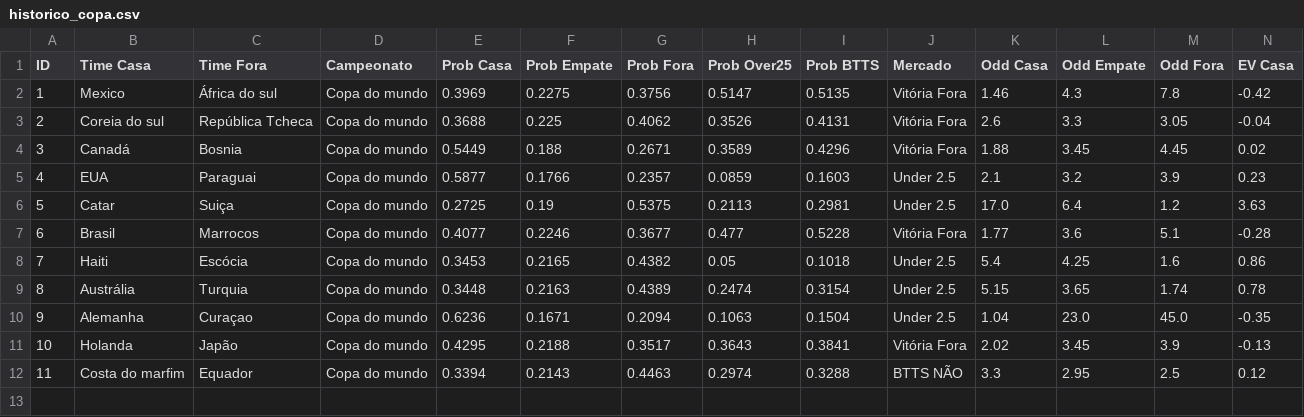
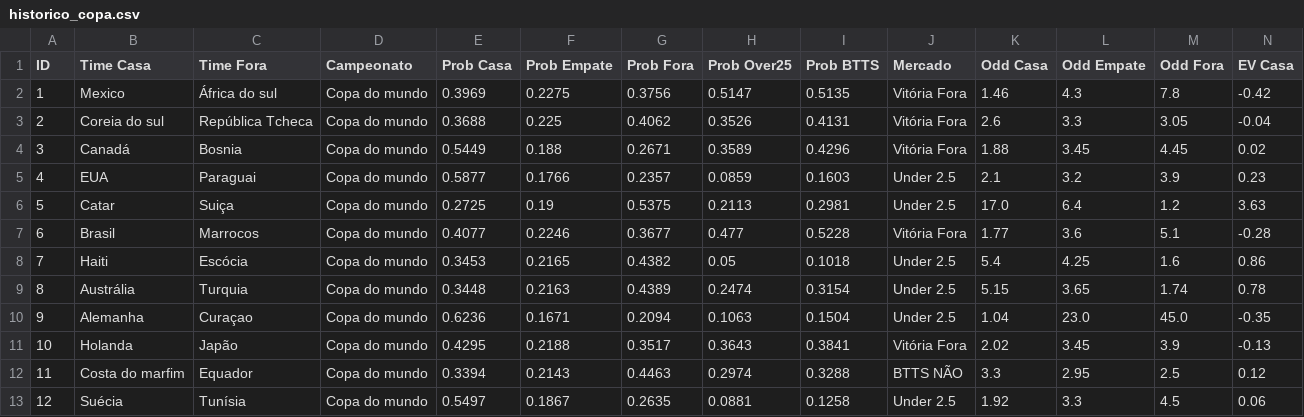
Before and after one commit to Sabonete190/bot-copa-do-mundo, a CSV file: historico_copa.csv, drawn as a sheet; only a part is shown; rows hold the shown columns only; the diff names each change by its address in the sheet, - before the commit and + after, or states it on an @@ line.

Commit message:
Atualizando historico_copa.csv

```diff
--- a/historico_copa.csv
+++ b/historico_copa.csv
+row 13: 12 | Suécia | Tunísia | Copa do mundo | 0.5497 | 0.1867 | 0.2635 | 0.0881 | 0.1258 | Under 2.5 | 1.92 | 3.3 | 4.5 | 0.06
```
